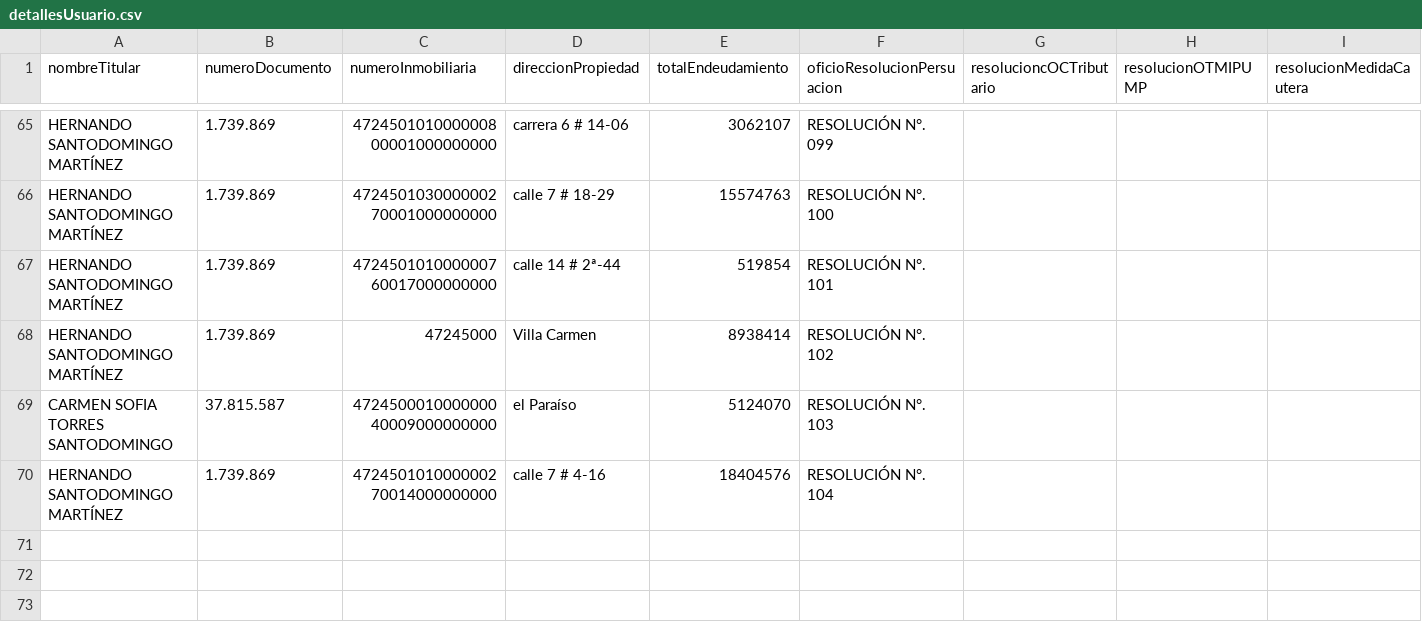
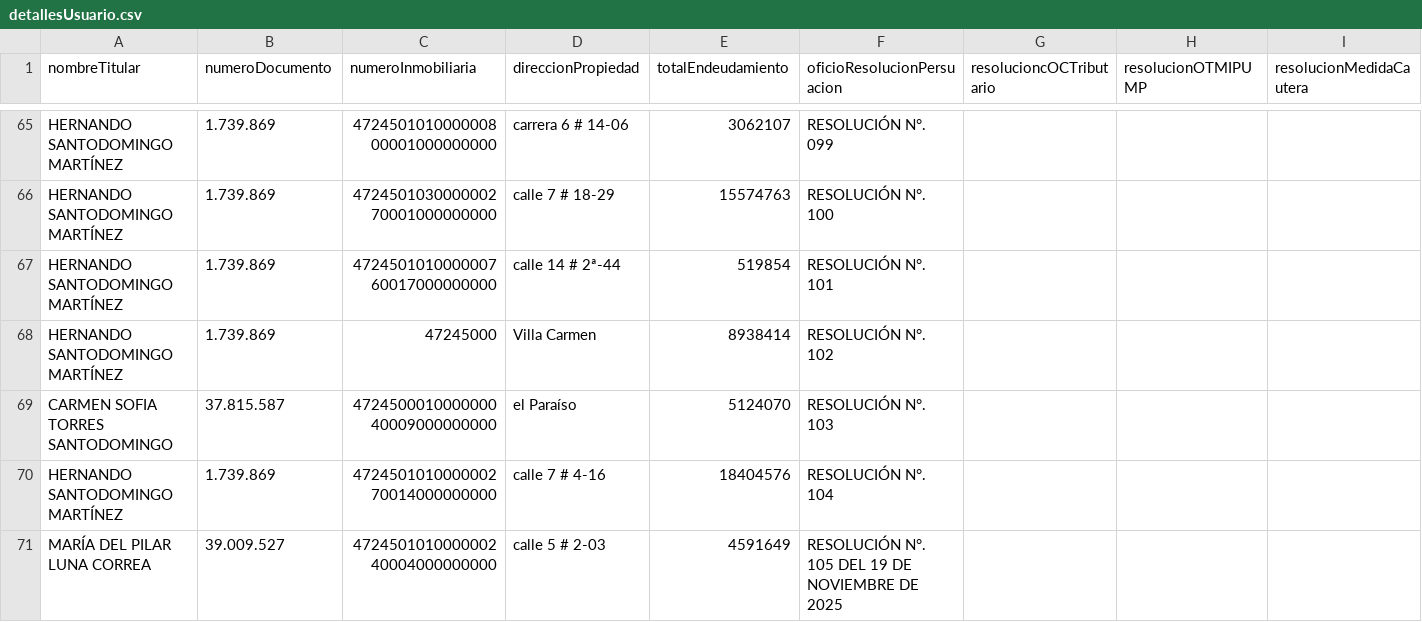
Before and after one commit to JosePicalua/tesoreria.github.io, a CSV file: plantillaSeguimiento/detallesUsuario.csv, drawn as a sheet; only a part is shown, gaps mark what is left out; rows hold the shown columns only; the diff names each change by its address in the sheet, - before the commit and + after, or states it on an @@ line.

Commit message:
Actualización automática - 9/2/2026, 10:06:24 p. m.

```diff
--- a/plantillaSeguimiento/detallesUsuario.csv
+++ b/plantillaSeguimiento/detallesUsuario.csv
+row 71: MARÍA DEL PILAR LUNA CORREA | 39.009.527 | 472450101000000240004000000000 | calle 5 # 2-03 | 4591649 | RESOLUCIÓN N°. 105 DEL 19 DE NOVIEMBRE DE 2025
```
